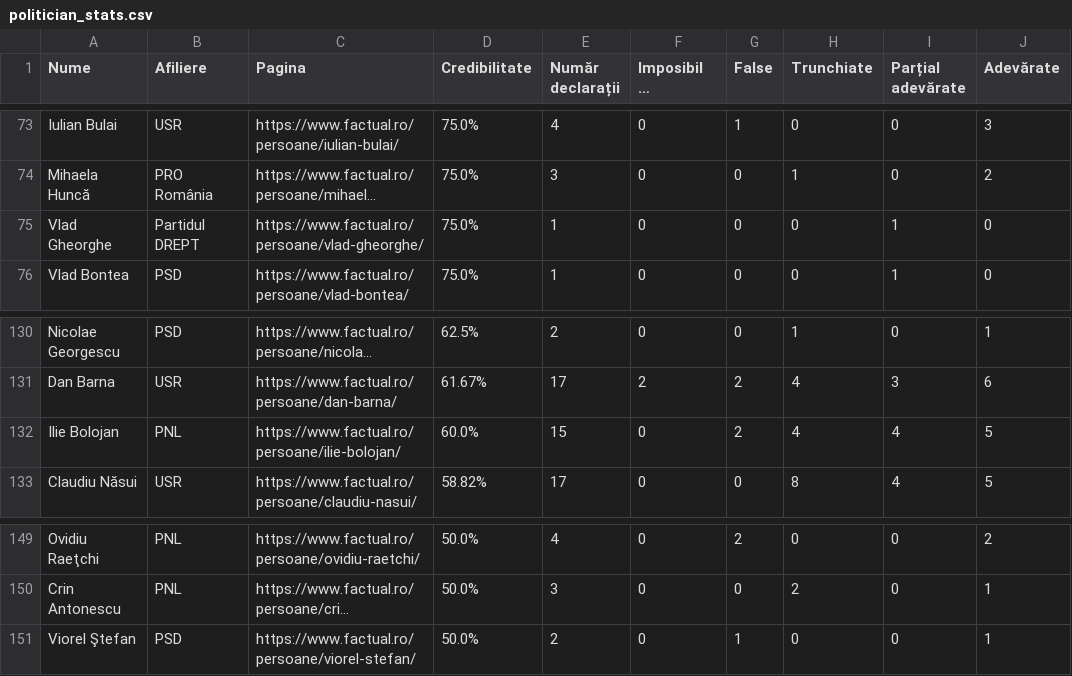
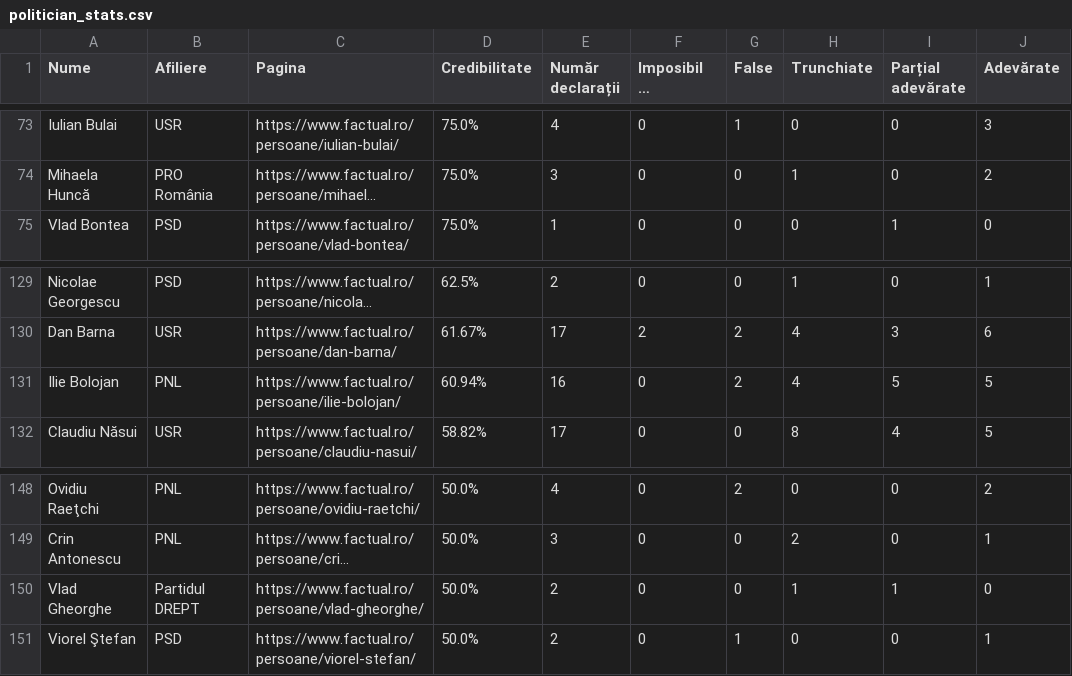
Before and after one commit to FlorinBalint/factual_checker, a CSV file: dashboard/politician_stats.csv, drawn as a sheet; only a part is shown, gaps mark what is left out; long unchanged cells end in …; removed rows and columns are numbered as before the commit, all else as after; the diff names each change by its address in the sheet, - before the commit and + after, or states it on an @@ line.

Commit message:
Auto-update politician stats data - 2025-12-03 20:05
354 politicians analyzed

```diff
--- a/dashboard/politician_stats.csv
+++ b/dashboard/politician_stats.csv
-row 75: Vlad Gheorghe | Partidul DREPT | https://www.factual.ro/persoane/vlad-gheorghe/ | 75.0% | 1 | 0 | 0 | 0 | 1 | 0
-D131 (Credibilitate): 60.0%
+D131 (Credibilitate): 60.94%
-E131 (Număr declarații): 15
+E131 (Număr declarații): 16
-I131 (Parțial adevărate): 4
+I131 (Parțial adevărate): 5
+row 150: Vlad Gheorghe | Partidul DREPT | https://www.factual.ro/persoane/vlad-gheorghe/ | 50.0% | 2 | 0 | 0 | 1 | 1 | 0
```
